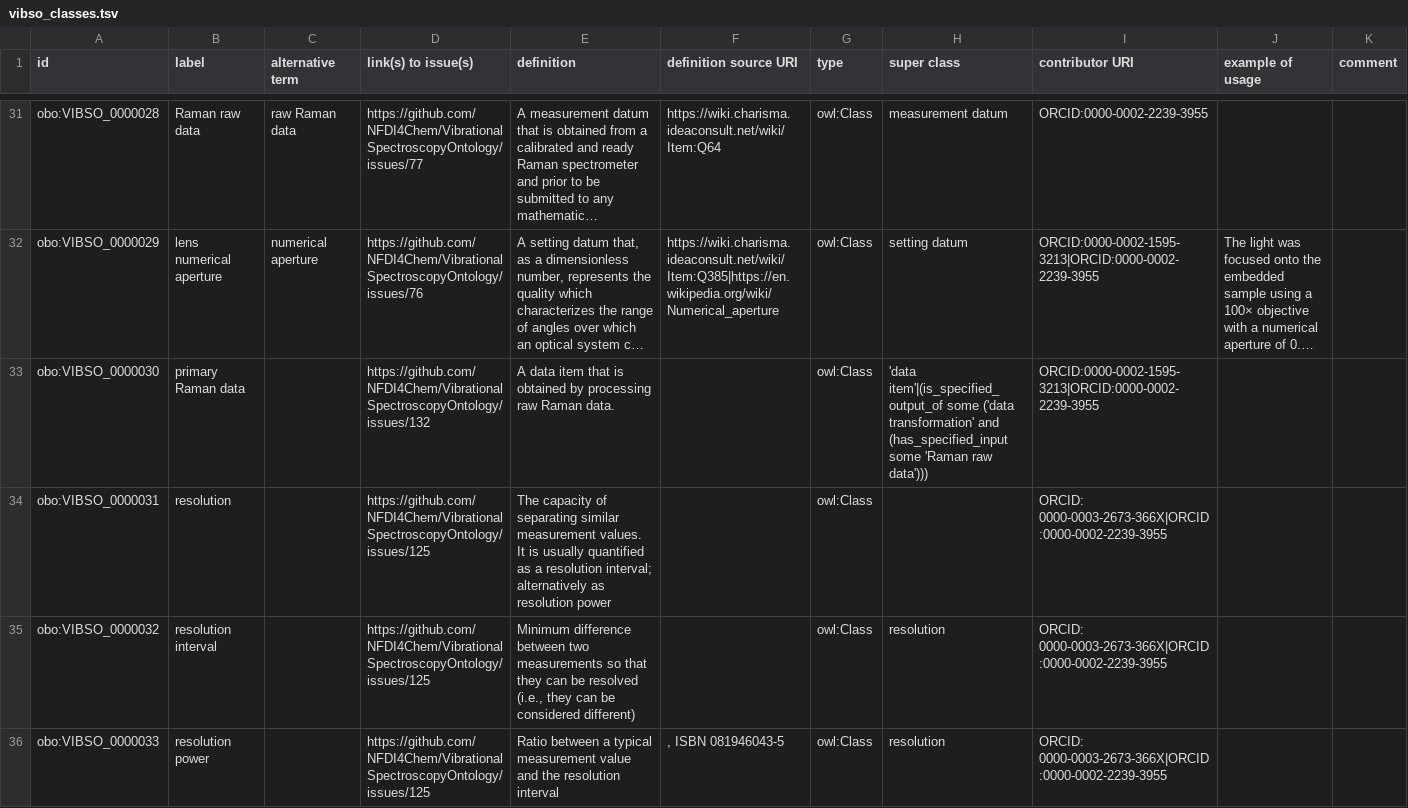
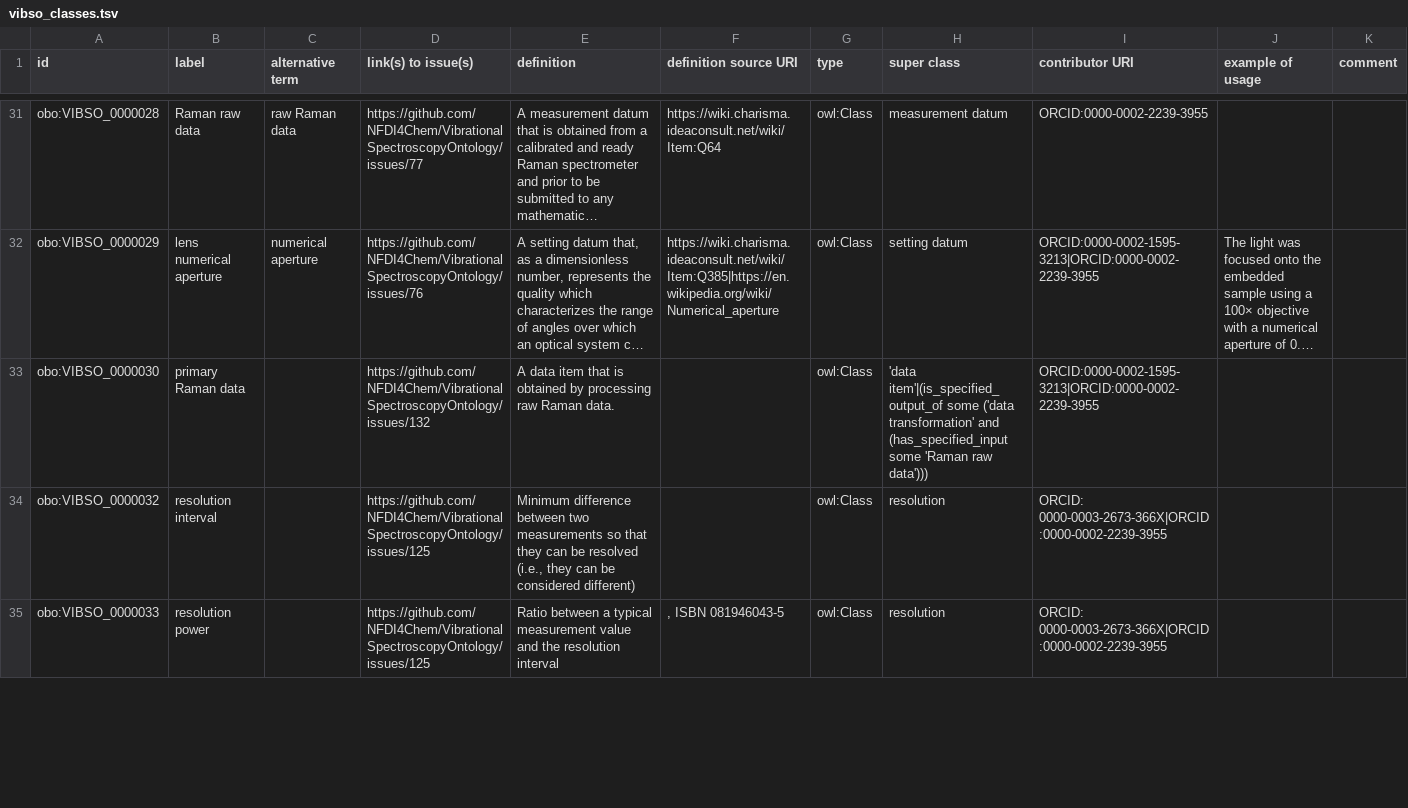
Before and after one commit to NFDI4Chem/VibrationalSpectroscopyOntology, a TSV file: src/templates/vibso_classes.tsv, drawn as a sheet; only a part is shown, gaps mark what is left out; long unchanged cells end in …; removed rows and columns are numbered as before the commit, all else as after; rows hold the shown columns only; the diff covers the shown part only; the diff names each change by its address in the sheet, - before the commit and + after, or states it on an @@ line.

Commit message:
Subsuming 'resolution' under PATO:'physical quality'
and improving the definition to be more in line with the Genus+Differentia structure.

```diff
--- a/src/templates/vibso_classes.tsv
+++ b/src/templates/vibso_classes.tsv
-row 34: obo:VIBSO_0000031 | resolution |  | https://github.com/NFDI4Chem/VibrationalSpectroscopyOntology/issues/125 | The capacity of separating similar measurement values. It is usually quantified as a resolution interval; alternatively as resolution power |  | owl:Class |  | ORCID: 0000-0003-2673-366X|ORCID:0000-0002-2239-3955
```
Also changed, not shown: 1 added row elsewhere in this file.
